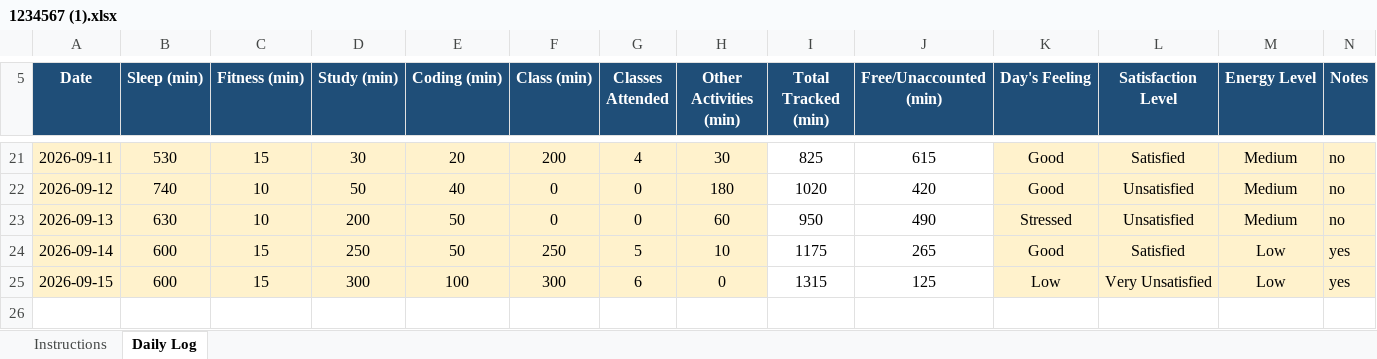
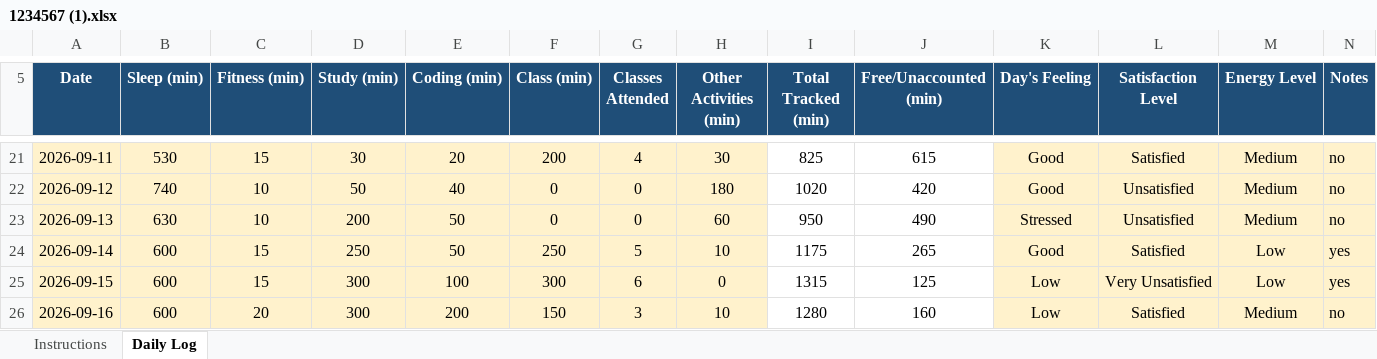
Before and after one commit to ankitasharma35631/776, an Excel workbook: 1234567 (1).xlsx, sheet Daily Log, drawn as a sheet; only a part is shown, gaps mark what is left out; values as stored, in another font and other column widths than the file's, no borders; conditional formats not drawn; the diff names each change by its address in the sheet, - before the commit and + after, or states it on an @@ line.

Commit message:
updated on sep16

```diff
--- a/1234567 (1).xlsx (sheet Daily Log)
+++ b/1234567 (1).xlsx (sheet Daily Log)
+row 26: 2026-09-16 | 600 | 20 | 300 | 200 | 150 | 3 | 10 | 1280 | 160 | Low | Satisfied | Medium | no
```
